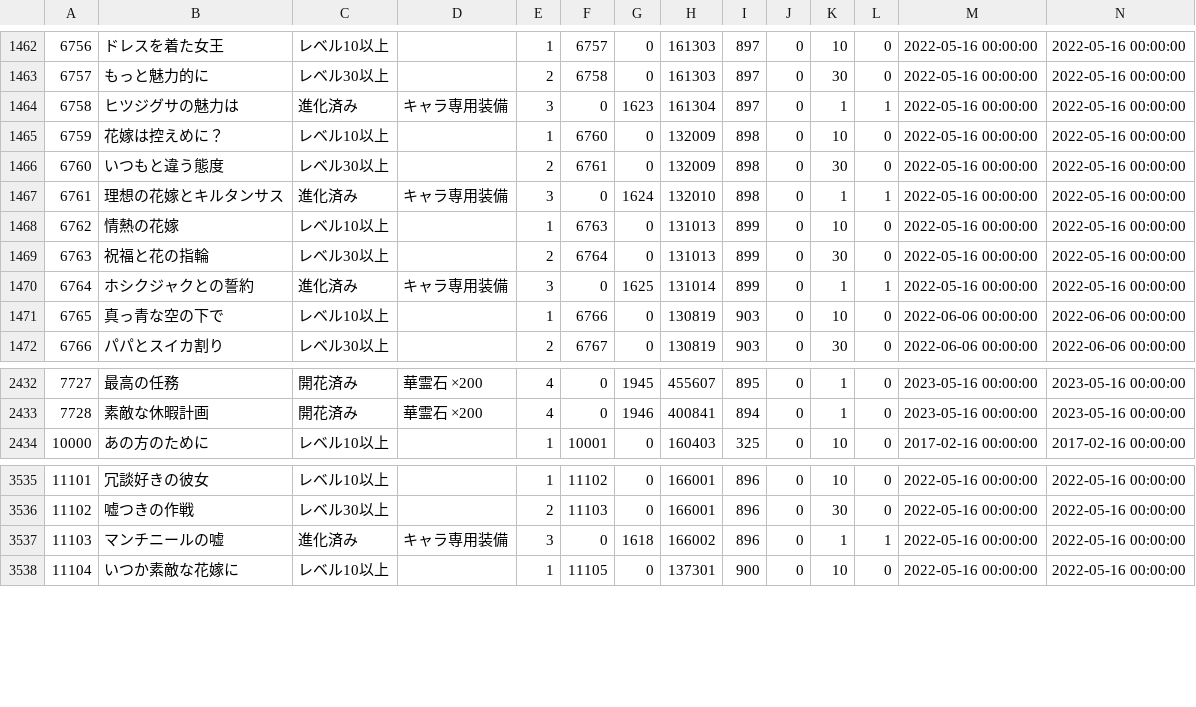
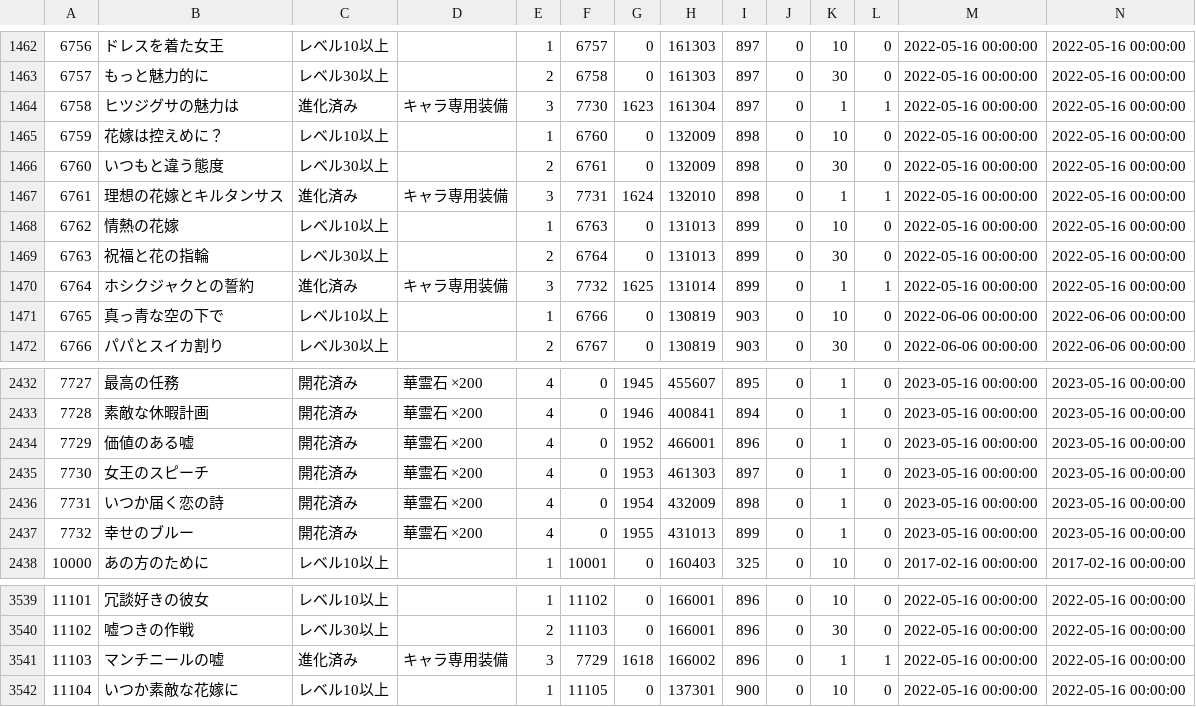
Before and after one commit to game4353/fkg_data, a TSV file: master/masterCharacterQuest.tsv, drawn as a sheet; only a part is shown, gaps mark what is left out; addresses are those after the commit; rows hold the shown columns only; the diff names each change by its address in the sheet, - before the commit and + after, or states it on an @@ line.

```diff
--- a/master/masterCharacterQuest.tsv
+++ b/master/masterCharacterQuest.tsv
-F1464: 0
+F1464: 7730
-F1467: 0
+F1467: 7731
-F1470: 0
+F1470: 7732
+row 2434: 7729 | 価値のある嘘 | 開花済み | 華霊石 ×200 | 4 | 0 | 1952 | 466001 | 896 | 0 | 1 | 0 | 2023-05-16 00:00:00 | 2023-05-16 00:00:00
+row 2435: 7730 | 女王のスピーチ | 開花済み | 華霊石 ×200 | 4 | 0 | 1953 | 461303 | 897 | 0 | 1 | 0 | 2023-05-16 00:00:00 | 2023-05-16 00:00:00
+row 2436: 7731 | いつか届く恋の詩 | 開花済み | 華霊石 ×200 | 4 | 0 | 1954 | 432009 | 898 | 0 | 1 | 0 | 2023-05-16 00:00:00 | 2023-05-16 00:00:00
+row 2437: 7732 | 幸せのブルー | 開花済み | 華霊石 ×200 | 4 | 0 | 1955 | 431013 | 899 | 0 | 1 | 0 | 2023-05-16 00:00:00 | 2023-05-16 00:00:00
-F3541: 0
+F3541: 7729
```
Also changed, not shown: master/masterAlbumDungeon.tsv, master/masterGuestCharacter.tsv, 42 other files.
